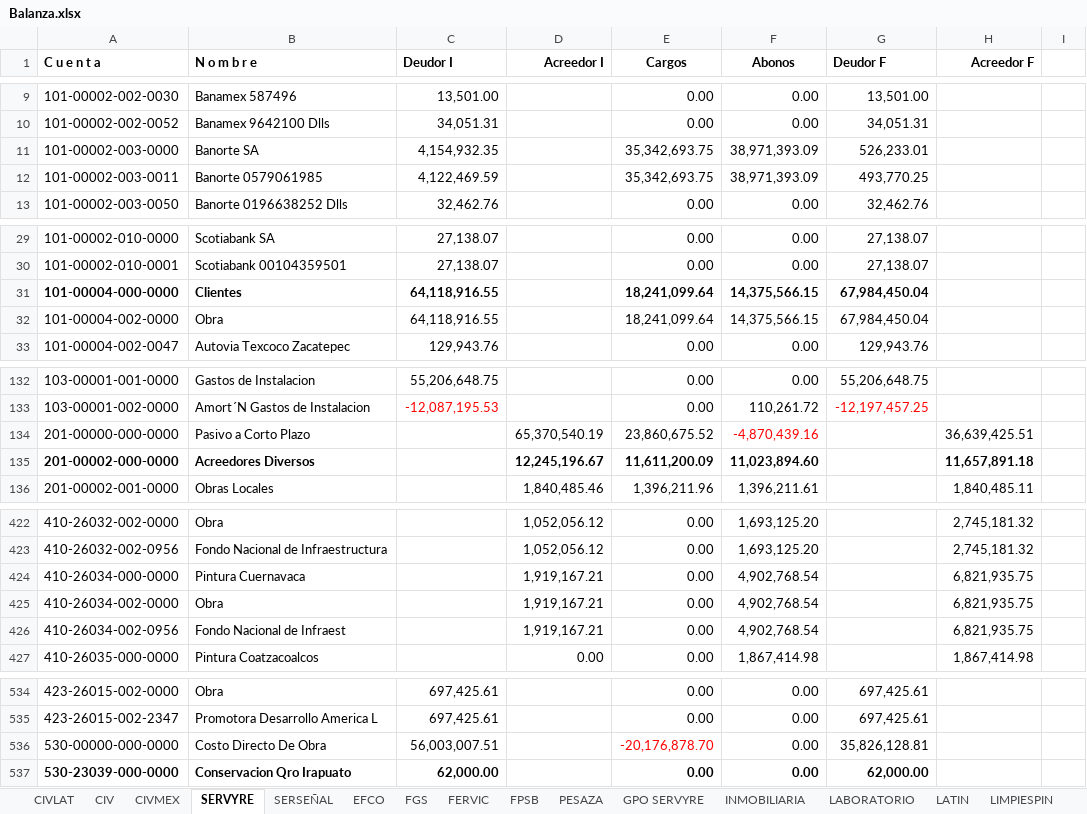
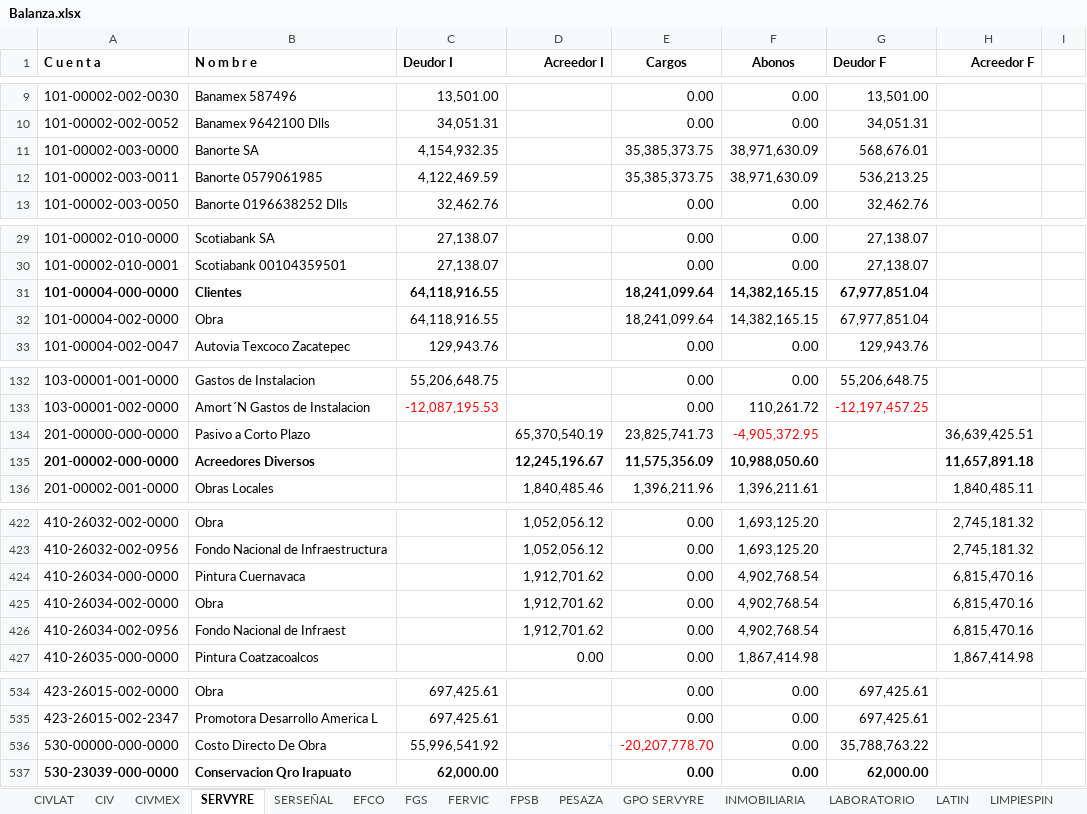
Before and after one commit to EduardoCampa/dashboard-financiero, an Excel workbook: Balanzas/2026/09/Balanza.xlsx, sheet SERVYRE, drawn as a sheet; only a part is shown, gaps mark what is left out; values as stored, in another font and other column widths than the file's, no borders; the diff covers the shown part only; the diff names each change by its address in the sheet, - before the commit and + after, or states it on an @@ line.

```diff
--- a/Balanzas/2026/09/Balanza.xlsx (sheet SERVYRE)
+++ b/Balanzas/2026/09/Balanza.xlsx (sheet SERVYRE)
-E11:E12 (Cargos): 35,342,693.75
+E11:E12 (Cargos): 35,385,373.75
-F11:F12 (Abonos): 38,971,393.09
+F11:F12 (Abonos): 38,971,630.09
-G11 (Deudor F): 526,233.01
+G11 (Deudor F): 568,676.01
-G12 (Deudor F): 493,770.25
+G12 (Deudor F): 536,213.25
-F31:F32 (Abonos): 14,375,566.15
+F31:F32 (Abonos): 14,382,165.15
-G31:G32 (Deudor F): 67,984,450.04
+G31:G32 (Deudor F): 67,977,851.04
-E134 (Cargos): 23,860,675.52
+E134 (Cargos): 23,825,741.73
-F134 (Abonos): -4,870,439.16
+F134 (Abonos): -4,905,372.95
-E135 (Cargos): 11,611,200.09
+E135 (Cargos): 11,575,356.09
-F135 (Abonos): 11,023,894.60
+F135 (Abonos): 10,988,050.60
-D424:D426 (Acreedor I): 1,919,167.21
+D424:D426 (Acreedor I): 1,912,701.62
-H424:H426 (Acreedor F): 6,821,935.75
+H424:H426 (Acreedor F): 6,815,470.16
-C536 (Deudor I): 56,003,007.51
+C536 (Deudor I): 55,996,541.92
-E536 (Cargos): -20,176,878.70
+E536 (Cargos): -20,207,778.70
-G536 (Deudor F): 35,826,128.81
+G536 (Deudor F): 35,788,763.22
```
Also changed, not shown: 1 removed row and 39 edited cells elsewhere in this sheet.
